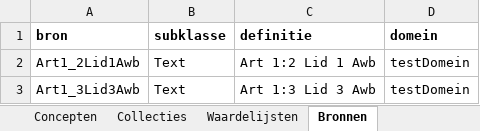
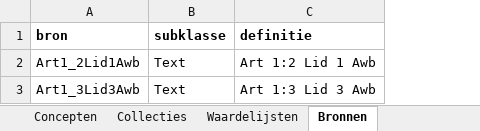
Before and after one commit to bp4mc2/bp4mc2, an Excel workbook: catalogusdata/Concepten/Regressietest/Volledige datasets/Testdata concepten A aquo.xlsx, sheet Bronnen, drawn as a sheet; values as stored, in another font and other column widths than the file's, no borders; the diff names each change by its address in the sheet, - before the commit and + after, or states it on an @@ line.

```diff
--- a/catalogusdata/Concepten/Regressietest/Volledige datasets/Testdata concepten A aquo.xlsx (sheet Bronnen)
+++ b/catalogusdata/Concepten/Regressietest/Volledige datasets/Testdata concepten A aquo.xlsx (sheet Bronnen)
-column D (domein), rows 2-3: testDomein | testDomein
```
Also changed, not shown: sheet Eigenschappen, sheet Waardelijsten, sheet Collecties, sheet Concepten, catalogusdata/Concepten/Regressietest/Volledige datasets/Testdata concepten A.xlsx, catalogusdata/Concepten/Regressietest/Volledige datasets/Testdata concepten O.xlsx, 40 other files.
